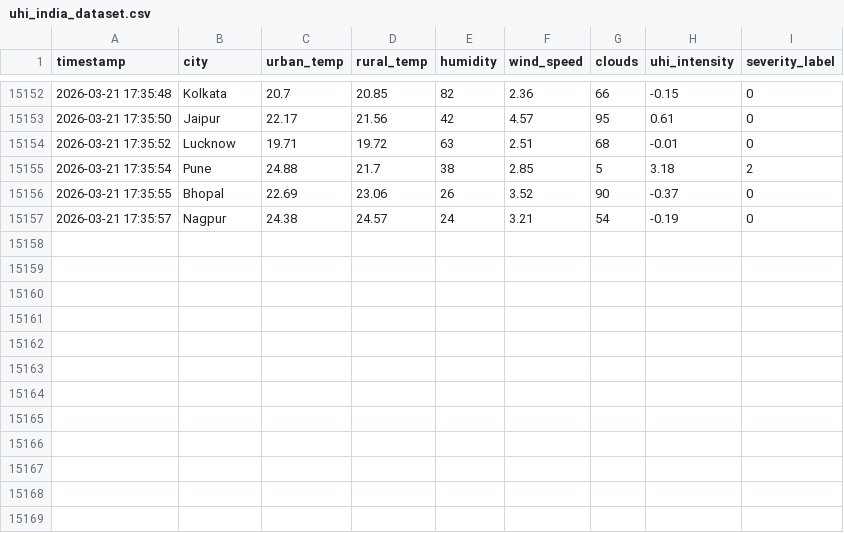
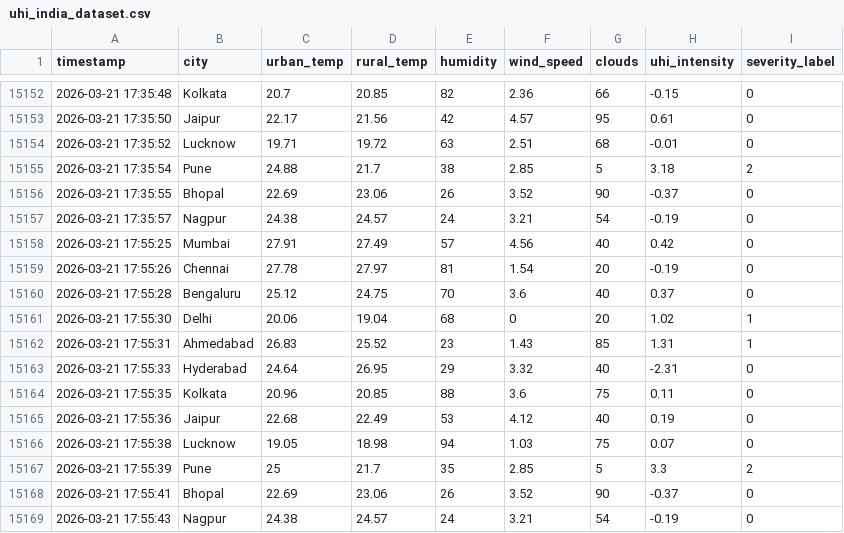
Before and after one commit to abhijith13923/AI-HeatIsland-Mitigation-System, a CSV file: uhi_india_dataset.csv, drawn as a sheet; only a part is shown, gaps mark what is left out; the diff names each change by its address in the sheet, - before the commit and + after, or states it on an @@ line.

```diff
--- a/uhi_india_dataset.csv
+++ b/uhi_india_dataset.csv
+row 15158: 2026-03-21 17:55:25 | Mumbai | 27.91 | 27.49 | 57 | 4.56 | 40 | 0.42 | 0
+row 15159: 2026-03-21 17:55:26 | Chennai | 27.78 | 27.97 | 81 | 1.54 | 20 | -0.19 | 0
+row 15160: 2026-03-21 17:55:28 | Bengaluru | 25.12 | 24.75 | 70 | 3.6 | 40 | 0.37 | 0
+row 15161: 2026-03-21 17:55:30 | Delhi | 20.06 | 19.04 | 68 | 0 | 20 | 1.02 | 1
+row 15162: 2026-03-21 17:55:31 | Ahmedabad | 26.83 | 25.52 | 23 | 1.43 | 85 | 1.31 | 1
+row 15163: 2026-03-21 17:55:33 | Hyderabad | 24.64 | 26.95 | 29 | 3.32 | 40 | -2.31 | 0
+row 15164: 2026-03-21 17:55:35 | Kolkata | 20.96 | 20.85 | 88 | 3.6 | 75 | 0.11 | 0
+row 15165: 2026-03-21 17:55:36 | Jaipur | 22.68 | 22.49 | 53 | 4.12 | 40 | 0.19 | 0
+row 15166: 2026-03-21 17:55:38 | Lucknow | 19.05 | 18.98 | 94 | 1.03 | 75 | 0.07 | 0
+row 15167: 2026-03-21 17:55:39 | Pune | 25 | 21.7 | 35 | 2.85 | 5 | 3.3 | 2
+row 15168: 2026-03-21 17:55:41 | Bhopal | 22.69 | 23.06 | 26 | 3.52 | 90 | -0.37 | 0
+row 15169: 2026-03-21 17:55:43 | Nagpur | 24.38 | 24.57 | 24 | 3.21 | 54 | -0.19 | 0
```
